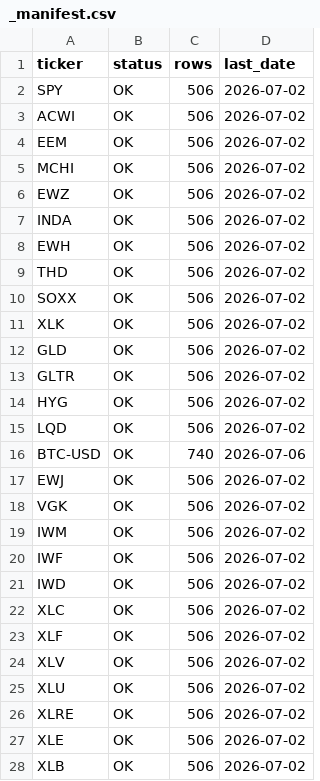
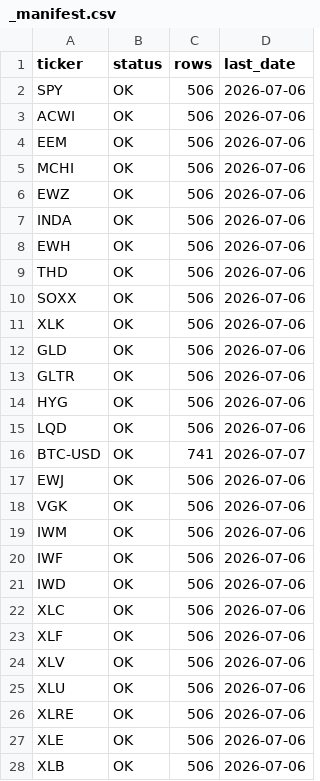
Before and after one commit to 8wy88kzpj9-pixel/hull-price-pipeline, a CSV file: data/_manifest.csv, drawn as a sheet; only a part is shown; the diff covers the shown part only.

```diff
--- a/data/_manifest.csv
+++ b/data/_manifest.csv
@@ -1,28 +1,28 @@
 ticker,status,rows,last_date
-SPY,OK,506,2026-07-02
-ACWI,OK,506,2026-07-02
-EEM,OK,506,2026-07-02
-MCHI,OK,506,2026-07-02
-EWZ,OK,506,2026-07-02
-INDA,OK,506,2026-07-02
-EWH,OK,506,2026-07-02
-THD,OK,506,2026-07-02
-SOXX,OK,506,2026-07-02
-XLK,OK,506,2026-07-02
-GLD,OK,506,2026-07-02
-GLTR,OK,506,2026-07-02
-HYG,OK,506,2026-07-02
-LQD,OK,506,2026-07-02
-BTC-USD,OK,740,2026-07-06
-EWJ,OK,506,2026-07-02
-VGK,OK,506,2026-07-02
-IWM,OK,506,2026-07-02
-IWF,OK,506,2026-07-02
-IWD,OK,506,2026-07-02
-XLC,OK,506,2026-07-02
-XLF,OK,506,2026-07-02
-XLV,OK,506,2026-07-02
-XLU,OK,506,2026-07-02
-XLRE,OK,506,2026-07-02
-XLE,OK,506,2026-07-02
-XLB,OK,506,2026-07-02
+SPY,OK,506,2026-07-06
+ACWI,OK,506,2026-07-06
+EEM,OK,506,2026-07-06
+MCHI,OK,506,2026-07-06
+EWZ,OK,506,2026-07-06
+INDA,OK,506,2026-07-06
+EWH,OK,506,2026-07-06
+THD,OK,506,2026-07-06
+SOXX,OK,506,2026-07-06
+XLK,OK,506,2026-07-06
+GLD,OK,506,2026-07-06
+GLTR,OK,506,2026-07-06
+HYG,OK,506,2026-07-06
+LQD,OK,506,2026-07-06
+BTC-USD,OK,741,2026-07-07
+EWJ,OK,506,2026-07-06
+VGK,OK,506,2026-07-06
+IWM,OK,506,2026-07-06
+IWF,OK,506,2026-07-06
+IWD,OK,506,2026-07-06
+XLC,OK,506,2026-07-06
+XLF,OK,506,2026-07-06
+XLV,OK,506,2026-07-06
+XLU,OK,506,2026-07-06
+XLRE,OK,506,2026-07-06
+XLE,OK,506,2026-07-06
+XLB,OK,506,2026-07-06
```
Also changed, not shown: 1 edited cell elsewhere in this file, data/weekly_closes.csv.
